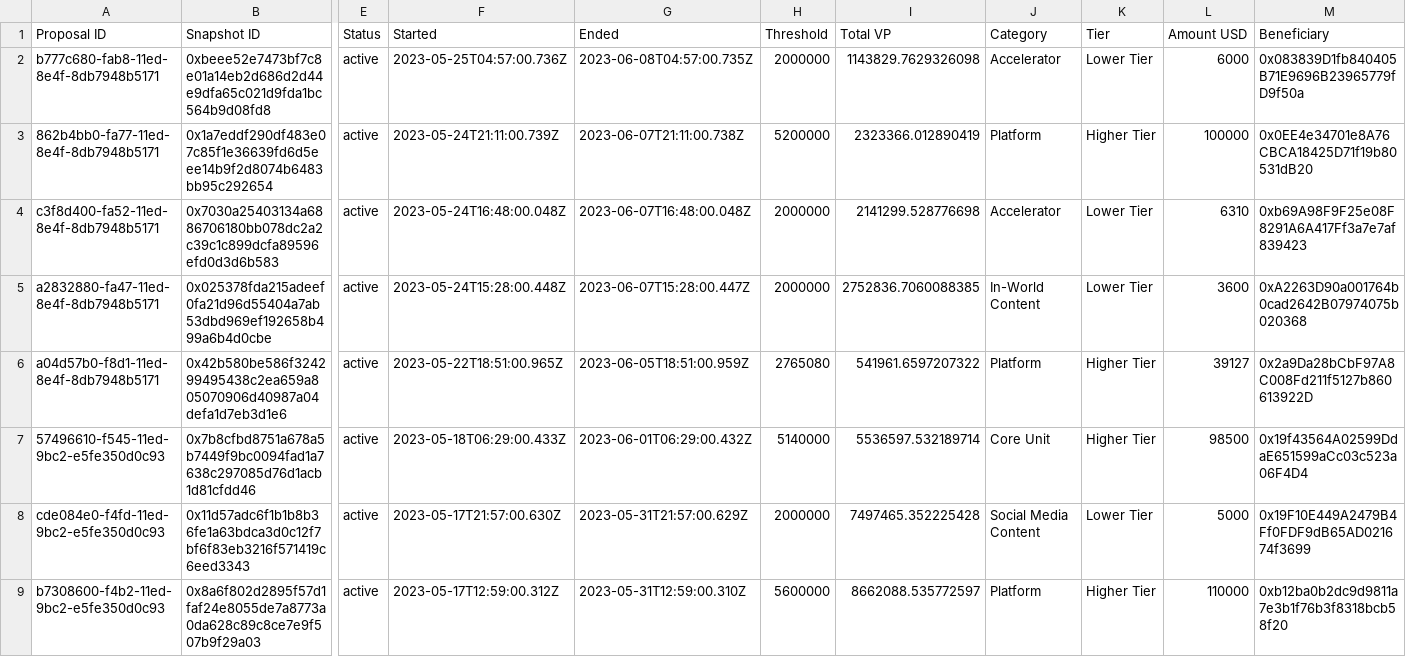
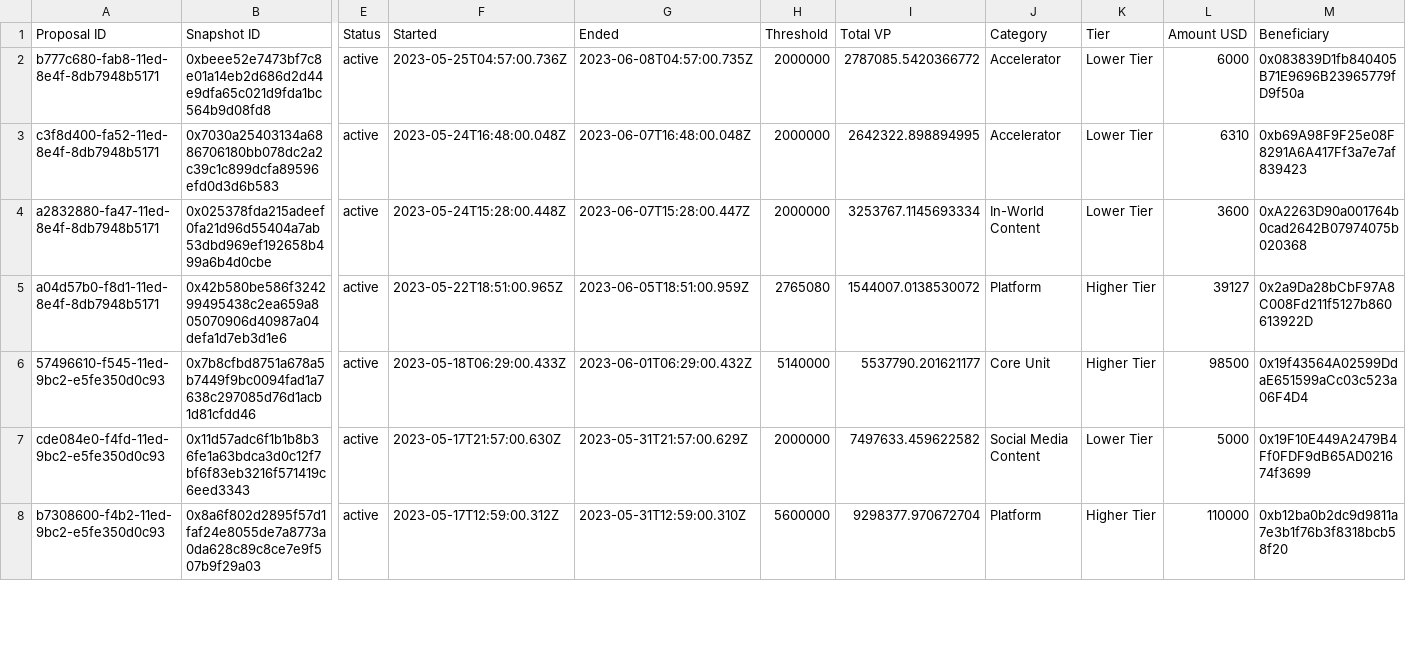
Before and after one commit to 1emu/transparency, a CSV file: grants.csv, drawn as a sheet; only a part is shown, gaps mark what is left out; removed rows and columns are numbered as before the commit, all else as after; rows hold the shown columns only; the diff covers the shown part only; the diff names each change by its address in the sheet, - before the commit and + after, or states it on an @@ line.

```diff
--- a/grants.csv
+++ b/grants.csv
-I2 (Total VP): 1143829.7629326098
+I2 (Total VP): 2787085.5420366772
-row 3: 862b4bb0-fa77-11ed-8e4f-8db7948b5171 | 0x1a7eddf290df483e07c85f1e36639fd6d5eee14b9f2d8074b6483bb95c292654 | active | 2023-05-24T21:11:00.739Z | 2023-06-07T21:11:00.738Z | 5200000 | 2323366.012890419 | Platform | Higher Tier | 100000 | 0x0EE4e34701e8A76CBCA18425D71f19b80531dB20
-I3 (Total VP): 2141299.528776698
+I3 (Total VP): 2642322.898894995
-I4 (Total VP): 2752836.7060088385
+I4 (Total VP): 3253767.1145693334
-I5 (Total VP): 541961.6597207322
+I5 (Total VP): 1544007.0138530072
-I6 (Total VP): 5536597.532189714
+I6 (Total VP): 5537790.201621177
-I7 (Total VP): 7497465.352225428
+I7 (Total VP): 7497633.459622582
-I8 (Total VP): 8662088.535772597
+I8 (Total VP): 9298377.970672704
```
Also changed, not shown: 31 edited cells elsewhere in this file, balances.csv, collections.csv, 16 other files.
